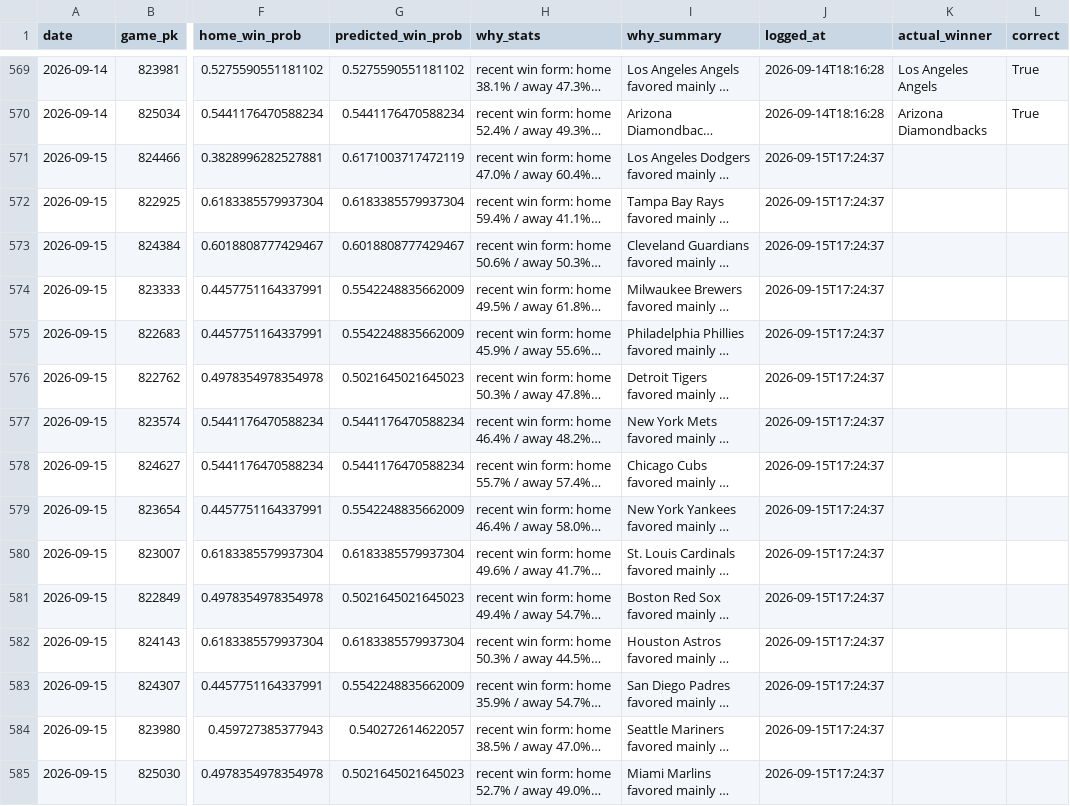
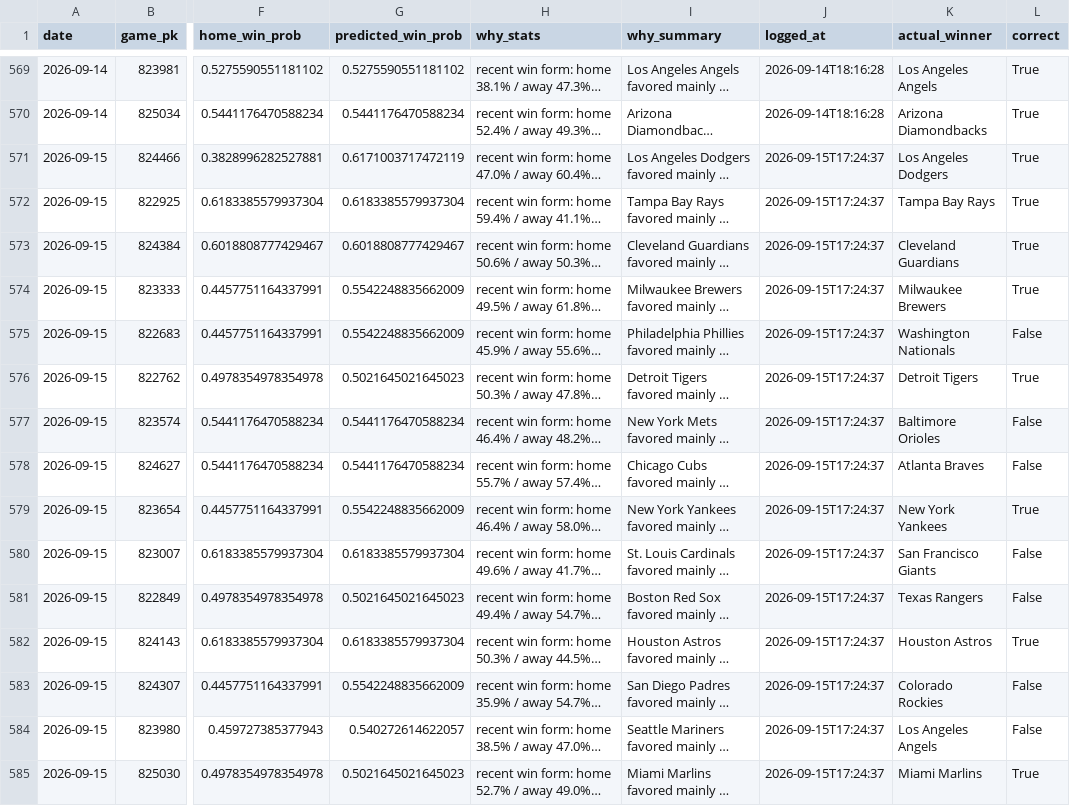
Before and after one commit to jackgoad05-afk/mlb-k-props, a CSV file: output/ml_predictions_ledger.csv, drawn as a sheet; only a part is shown, gaps mark what is left out; long unchanged cells end in …; the diff names each change by its address in the sheet, - before the commit and + after, or states it on an @@ line.

```diff
--- a/output/ml_predictions_ledger.csv
+++ b/output/ml_predictions_ledger.csv
-K571 (actual_winner): (empty)
+K571 (actual_winner): Los Angeles Dodgers
-L571:L574 (correct): (empty)
+L571:L574 (correct): True
-K572 (actual_winner): (empty)
+K572 (actual_winner): Tampa Bay Rays
-K573 (actual_winner): (empty)
+K573 (actual_winner): Cleveland Guardians
-K574 (actual_winner): (empty)
+K574 (actual_winner): Milwaukee Brewers
-K575 (actual_winner): (empty)
+K575 (actual_winner): Washington Nationals
-L575 (correct): (empty)
+L575 (correct): False
-K576 (actual_winner): (empty)
+K576 (actual_winner): Detroit Tigers
-L576 (correct): (empty)
+L576 (correct): True
-K577 (actual_winner): (empty)
+K577 (actual_winner): Baltimore Orioles
-L577:L578 (correct): (empty)
+L577:L578 (correct): False
-K578 (actual_winner): (empty)
+K578 (actual_winner): Atlanta Braves
-K579 (actual_winner): (empty)
+K579 (actual_winner): New York Yankees
-L579 (correct): (empty)
+L579 (correct): True
-K580 (actual_winner): (empty)
+K580 (actual_winner): San Francisco Giants
-L580:L581 (correct): (empty)
+L580:L581 (correct): False
-K581 (actual_winner): (empty)
+K581 (actual_winner): Texas Rangers
-K582 (actual_winner): (empty)
+K582 (actual_winner): Houston Astros
-L582 (correct): (empty)
+L582 (correct): True
-K583 (actual_winner): (empty)
+K583 (actual_winner): Colorado Rockies
-L583:L584 (correct): (empty)
+L583:L584 (correct): False
-K584 (actual_winner): (empty)
+K584 (actual_winner): Los Angeles Angels
-K585 (actual_winner): (empty)
+K585 (actual_winner): Miami Marlins
-L585 (correct): (empty)
+L585 (correct): True
```
Also changed, not shown: data/raw/pitcher_gamelogs_2026.csv, output/ks_paper_ledger.csv, 1 other file.
